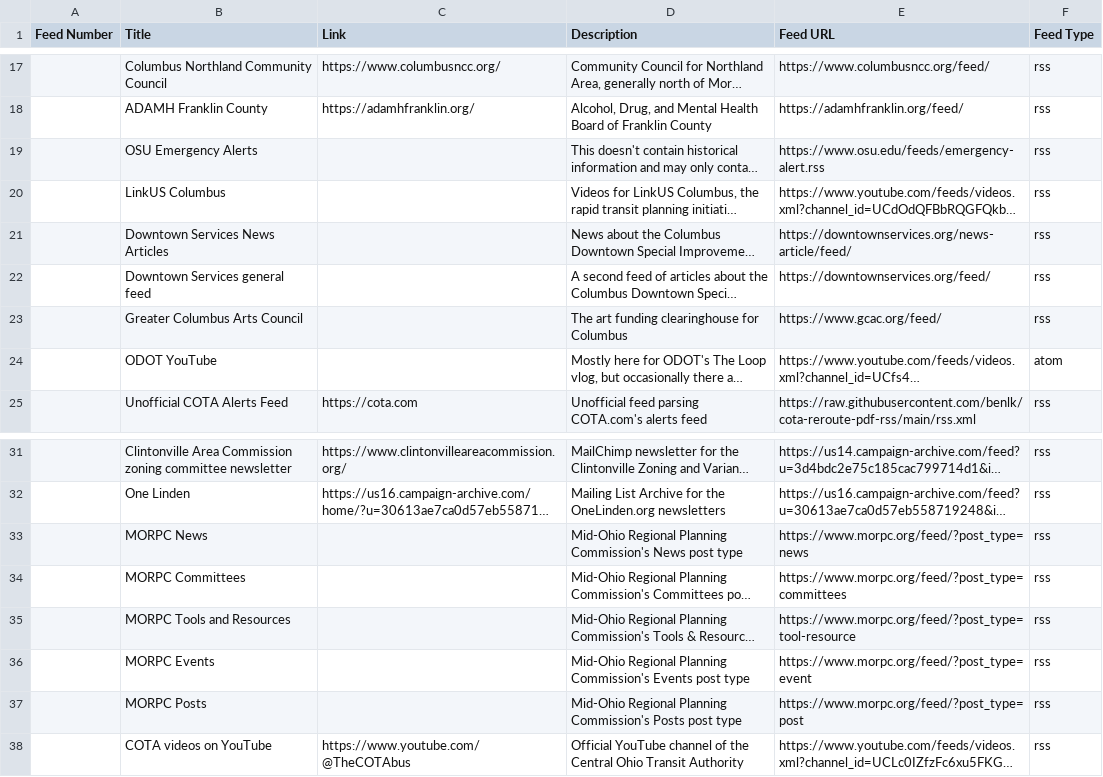
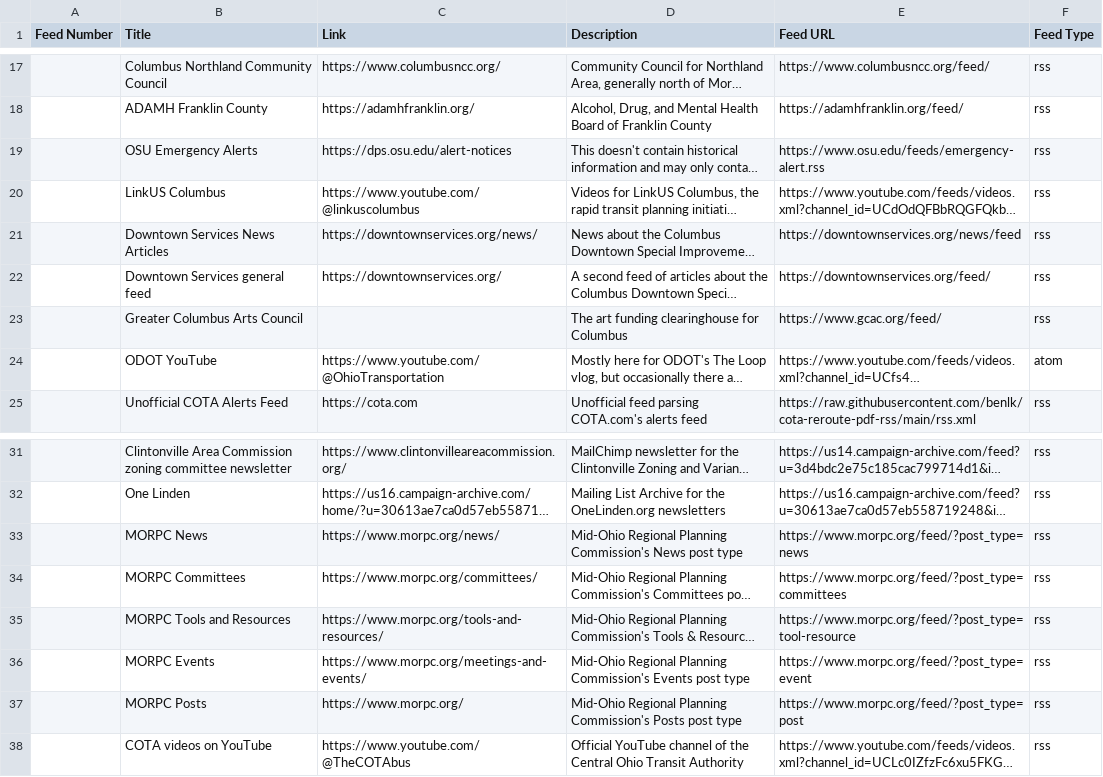
Before and after one commit to benlk/columbus-misc-rss, a CSV file: feeds.csv, drawn as a sheet; only a part is shown, gaps mark what is left out; long unchanged cells end in …; the diff names each change by its address in the sheet, - before the commit and + after, or states it on an @@ line.

Commit message:
Add missing htmlUrl for several feeds

```diff
--- a/feeds.csv
+++ b/feeds.csv
-C19 (Link): (empty)
+C19 (Link): https://dps.osu.edu/alert-notices
-C20 (Link): (empty)
+C20 (Link): https://www.youtube.com/@linkuscolumbus
-C21 (Link): (empty)
+C21 (Link): https://downtownservices.org/news/
-E21 (Feed URL): https://downtownservices.org/news-article/feed/
+E21 (Feed URL): https://downtownservices.org/news/feed
-C22 (Link): (empty)
+C22 (Link): https://downtownservices.org/
-C24 (Link): (empty)
+C24 (Link): https://www.youtube.com/@OhioTransportation
-C33 (Link): (empty)
+C33 (Link): https://www.morpc.org/news/
-C34 (Link): (empty)
+C34 (Link): https://www.morpc.org/committees/
-C35 (Link): (empty)
+C35 (Link): https://www.morpc.org/tools-and-resources/
-C36 (Link): (empty)
+C36 (Link): https://www.morpc.org/meetings-and-events/
-C37 (Link): (empty)
+C37 (Link): https://www.morpc.org/
```
Also changed, not shown: 1 other file.
